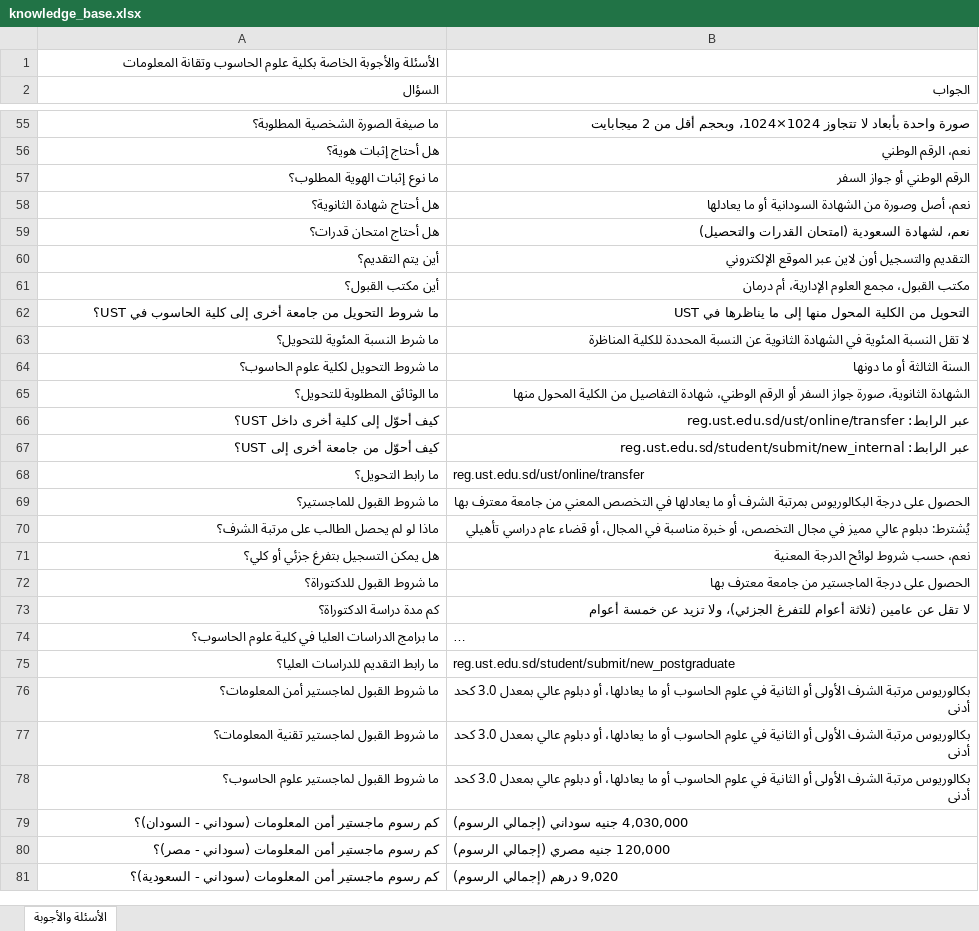
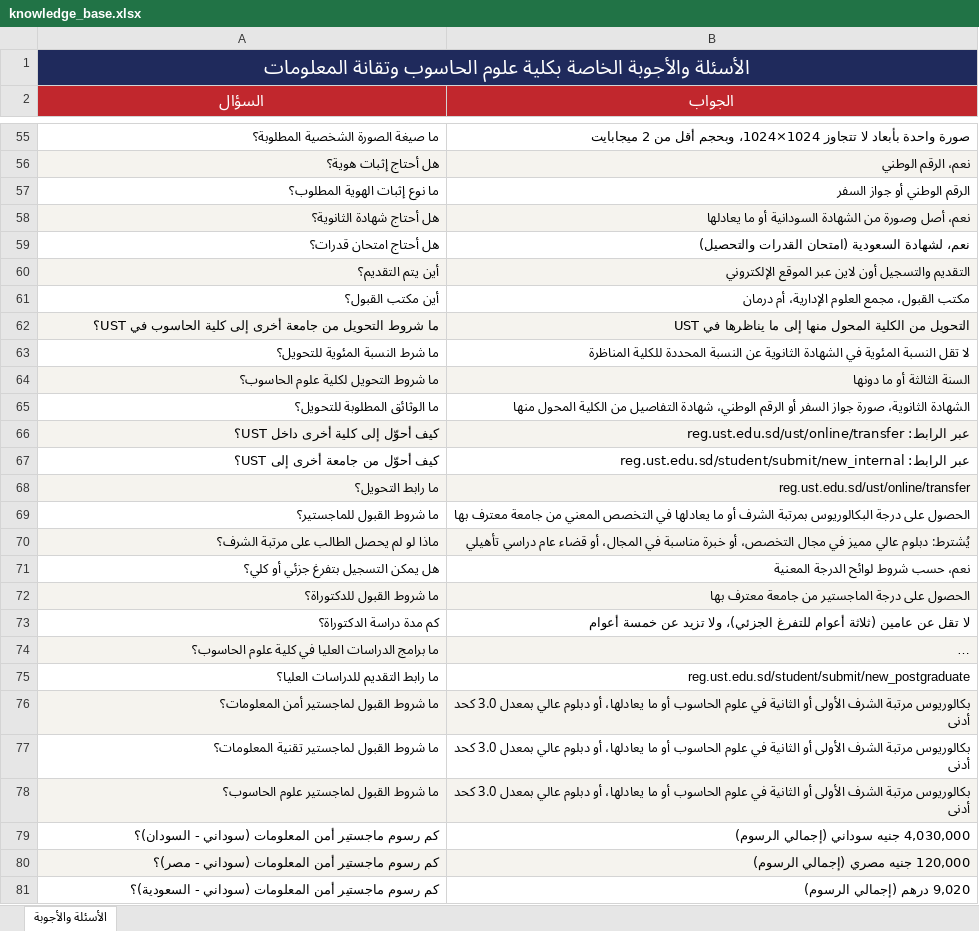
Before and after one commit to muffiitit-arch/ust-chatbot, an Excel workbook: knowledge_base.xlsx, sheet الأسئلة والأجوبة, drawn as a sheet; only a part is shown, gaps mark what is left out; long unchanged cells end in …; values as stored, in another font and other column widths than the file's, no borders; the diff covers the shown part only; the diff names each change by its address in the sheet, - before the commit and + after, or states it on an @@ line.

```diff
--- a/knowledge_base.xlsx (sheet الأسئلة والأجوبة)
+++ b/knowledge_base.xlsx (sheet الأسئلة والأجوبة)
@@ A1 fill: none → #1F2A5C, bold: off → on, text colour: black → #FFFFFF, text size: larger, alignment: right → center @@
+A1:B1 merged
@@ A2:B2 bold: off → on, text colour: black → #FFFFFF, text size: larger, alignment: right → center, fill: none → #C1272D @@
-A56:B56 fill: none
+A56:B56 fill: #F5F3EE
-A58:B58 fill: none
+A58:B58 fill: #F5F3EE
-A60:B60 fill: none
+A60:B60 fill: #F5F3EE
-A62:B62 fill: none
+A62:B62 fill: #F5F3EE
-A64:B64 fill: none
+A64:B64 fill: #F5F3EE
-A66:B66 fill: none
+A66:B66 fill: #F5F3EE
-A68:B68 fill: none
+A68:B68 fill: #F5F3EE
-B68 alignment: left
+B68 alignment: right
-A70:B70 fill: none
+A70:B70 fill: #F5F3EE
-A72:B72 fill: none
+A72:B72 fill: #F5F3EE
-A74:B74 fill: none
+A74:B74 fill: #F5F3EE
-B75 alignment: left
+B75 alignment: right
-A76:B76 fill: none
+A76:B76 fill: #F5F3EE
-A78:B78 fill: none
+A78:B78 fill: #F5F3EE
-B79:B81 alignment: left
+B79:B81 alignment: right
-A80:B80 fill: none
+A80:B80 fill: #F5F3EE
```
Also changed, not shown: cell formats elsewhere in this sheet.
